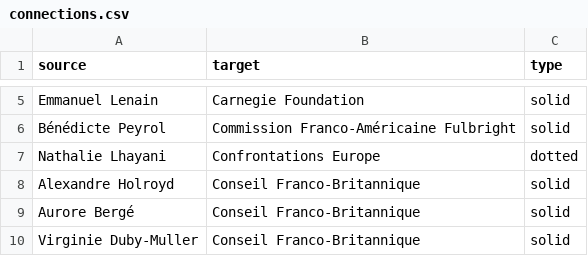
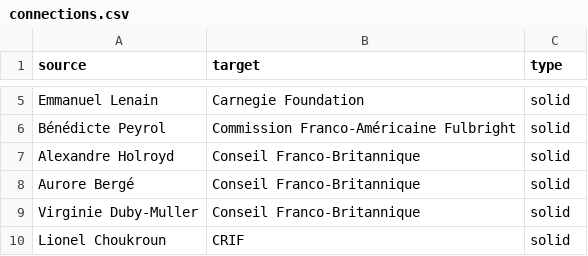
Before and after one commit to samuelgoujon/facta, a CSV file: data/connections.csv, drawn as a sheet; only a part is shown, gaps mark what is left out; the shorter side is filled out with more unchanged rows; the diff names each change by its address in the sheet, - before the commit and + after, or states it on an @@ line.

```diff
--- a/data/connections.csv
+++ b/data/connections.csv
-row 7: Nathalie Lhayani | Confrontations Europe | dotted
```
